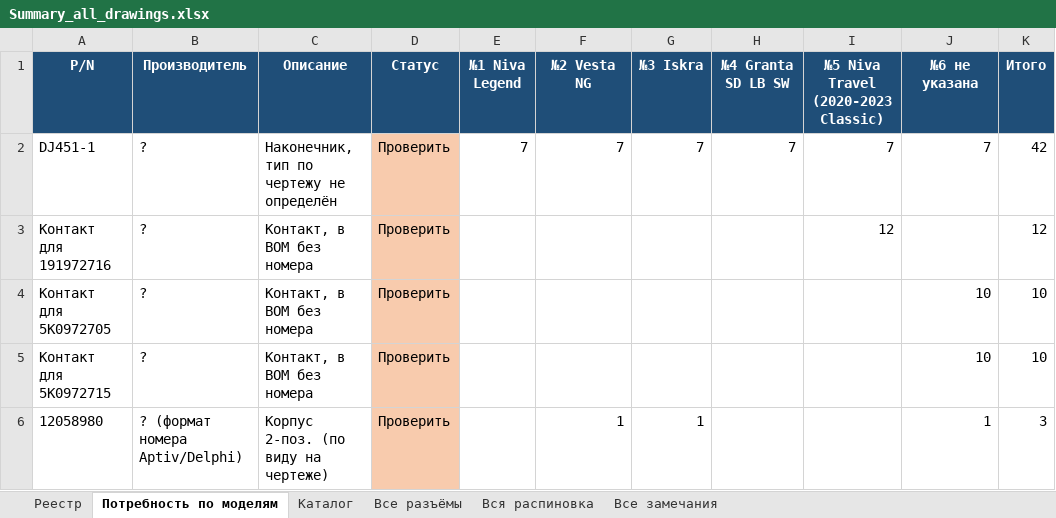
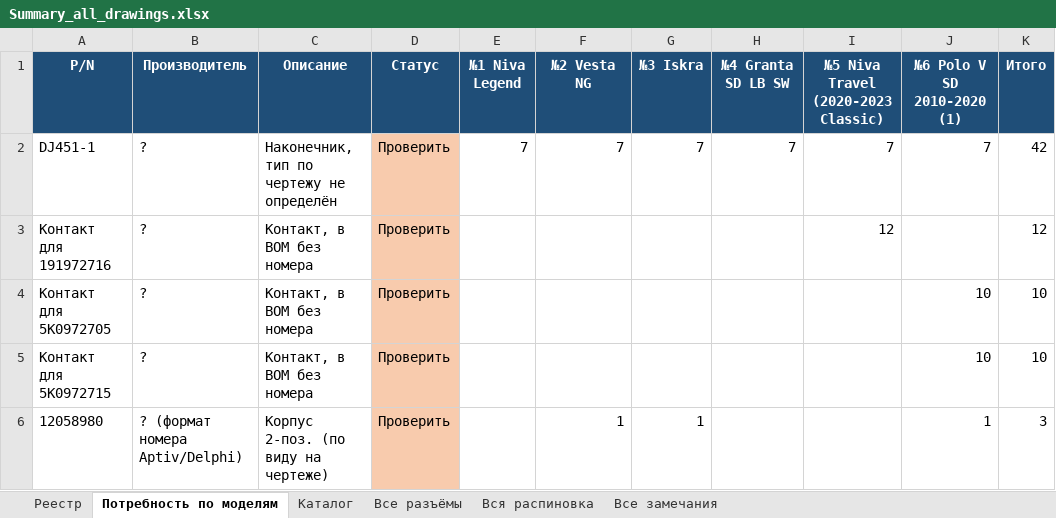
Before and after one commit to volokitin9-stack/Model_Electric, an Excel workbook: specs/Summary_all_drawings.xlsx, sheet Потребность по моделям, drawn as a sheet; only a part is shown; values as stored, in another font and other column widths than the file's, no borders; the diff names each change by its address in the sheet, - before the commit and + after, or states it on an @@ line.

```diff
--- a/specs/Summary_all_drawings.xlsx (sheet Потребность по моделям)
+++ b/specs/Summary_all_drawings.xlsx (sheet Потребность по моделям)
-J1: №6 не указана
+J1: №6 Polo V SD 2010-2020 (1)
```
Also changed, not shown: sheet Вся распиновка, sheet Реестр, sheet Все замечания, sheet Все разъёмы, specs/Wiring_1/Wiring_1_spec.xlsx, specs/Wiring_2/Wiring_2_spec.xlsx, 9 other files.
